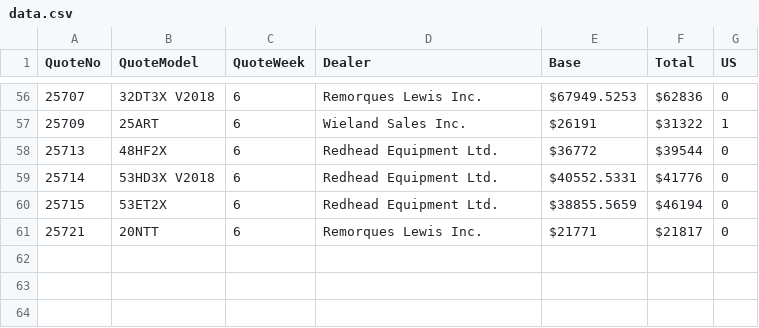
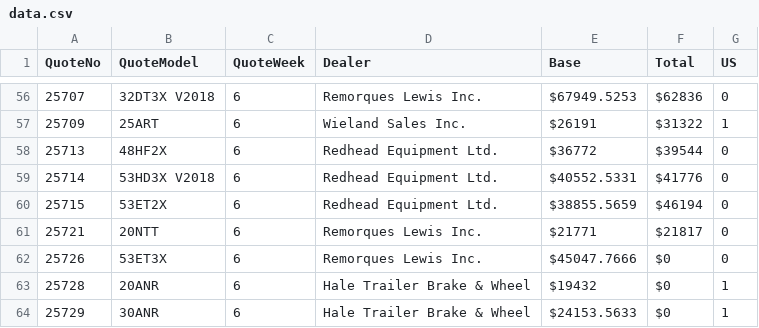
Before and after one commit to abriggs914/BWS, a CSV file: QuoteHistory/data.csv, drawn as a sheet; only a part is shown, gaps mark what is left out.

```diff
--- a/QuoteHistory/data.csv
+++ b/QuoteHistory/data.csv
@@ -61 +61,4 @@ QuoteNo, QuoteModel, QuoteWeek, Dealer, Base, Total, US
 25721, 20NTT, 6, Remorques Lewis Inc., $21771, $21817, 0
+25726, 53ET3X, 6, Remorques Lewis Inc., $45047.7666, $0, 0
+25728, 20ANR, 6, Hale Trailer Brake & Wheel, $19432, $0, 1
+25729, 30ANR, 6, Hale Trailer Brake & Wheel, $24153.5633, $0, 1
```
Also changed, not shown: 2 other files.
